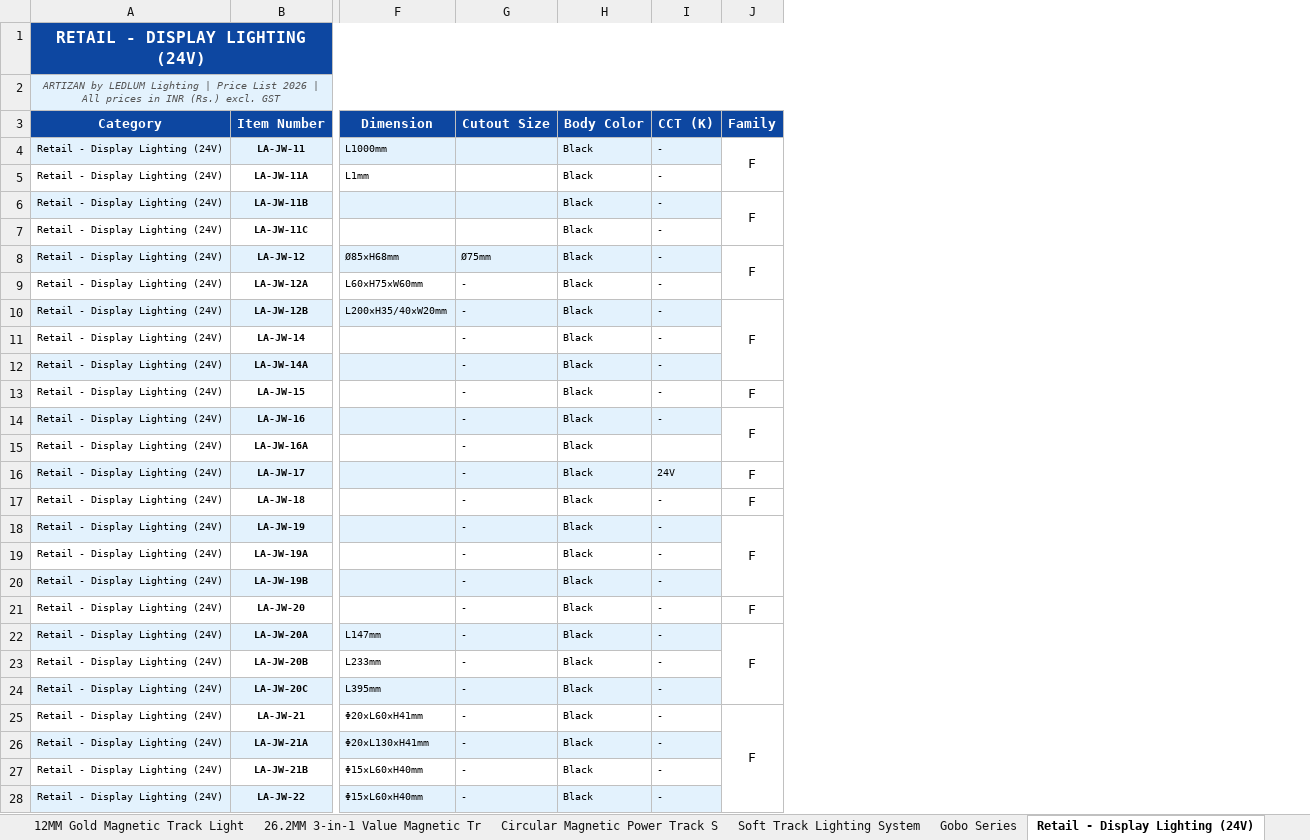
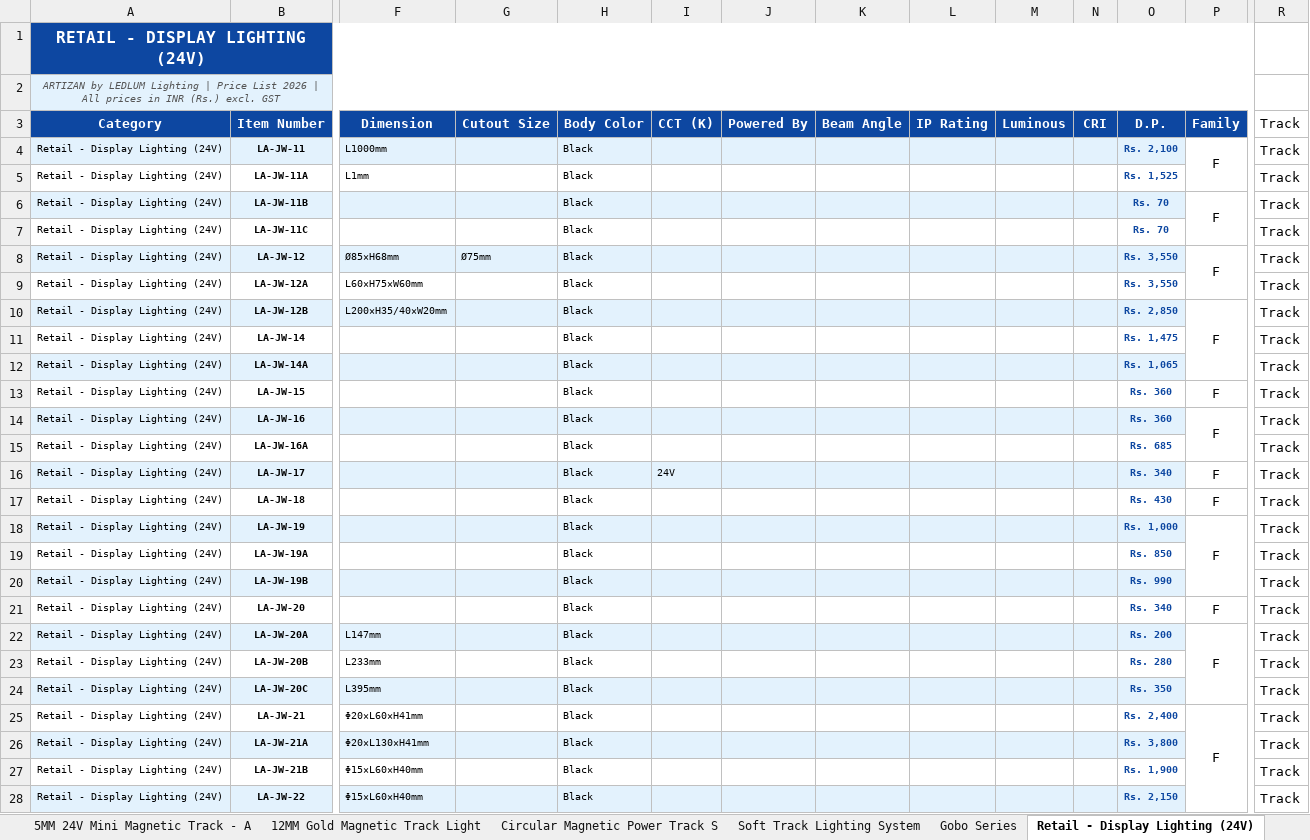
Before and after one commit to Totality-Solutions/ledlum, an Excel workbook: Artizan.xlsx, sheet Retail - Display Lighting (24V), drawn as a sheet; only a part is shown, gaps mark what is left out; values as stored, in another font and other column widths than the file's, no borders; the diff covers the shown part only; the diff names each change by its address in the sheet, - before the commit and + after, or states it on an @@ line.

Commit message:
updated artizan with track

```diff
--- a/Artizan.xlsx (sheet Retail - Display Lighting (24V))
+++ b/Artizan.xlsx (sheet Retail - Display Lighting (24V))
-sheet tab: 26.2MM 3-in-1 Value Magnetic Tr
+column J (Powered By), empty
+column K (Beam Angle), empty
+column L (IP Rating), empty
+column M (Luminous), empty
+column N (CRI), empty
+column O (D.P.), rows 4-28: Rs. 2,100 | Rs. 1,525 | Rs. 70 | Rs. 70 | Rs. 3,550 | Rs. 3,550 | Rs. 2,850 | Rs. 1,475 | Rs. 1,065 | Rs. 360 | Rs. 360 | Rs. 685 | Rs. 340 | Rs. 430 | Rs. 1,000 | Rs. 850 | Rs. 990 | Rs. 340 | Rs. 200 | Rs. 280 | Rs. 350 | Rs. 2,400 | Rs. 3,800 | Rs. 1,900 | Rs. 2,150
+column R (Track), rows 4-28: all Track
-I4:I14 (CCT (K)): -
+I4:I14 (CCT (K)): (empty)
-G9:G28 (Cutout Size): -
+G9:G28 (Cutout Size): (empty)
-I17:I28 (CCT (K)): -
+I17:I28 (CCT (K)): (empty)
```
Also changed, not shown: 5 edited cells elsewhere in this sheet, sheet 26.2MM Magnetic Linear Series, sheet 5MM 24V Mini Magnetic Track - A, sheet 10MM Magnetic Series, sheet Circular Magnetic Power Track S, sheet 12MM Gold Magnetic Track Light, sheet Soft Track Lighting System, 20 more sheets, other sheet tabs, 10 other files.
